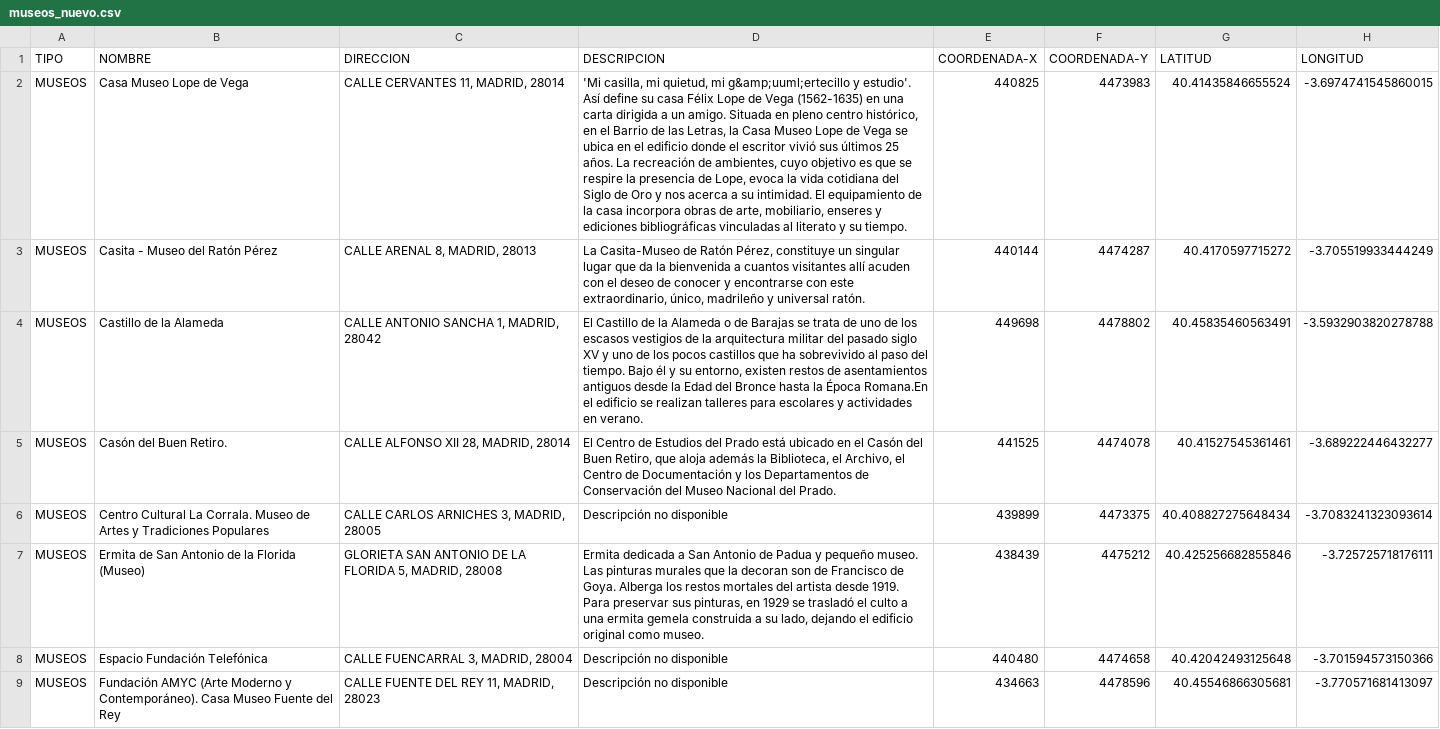
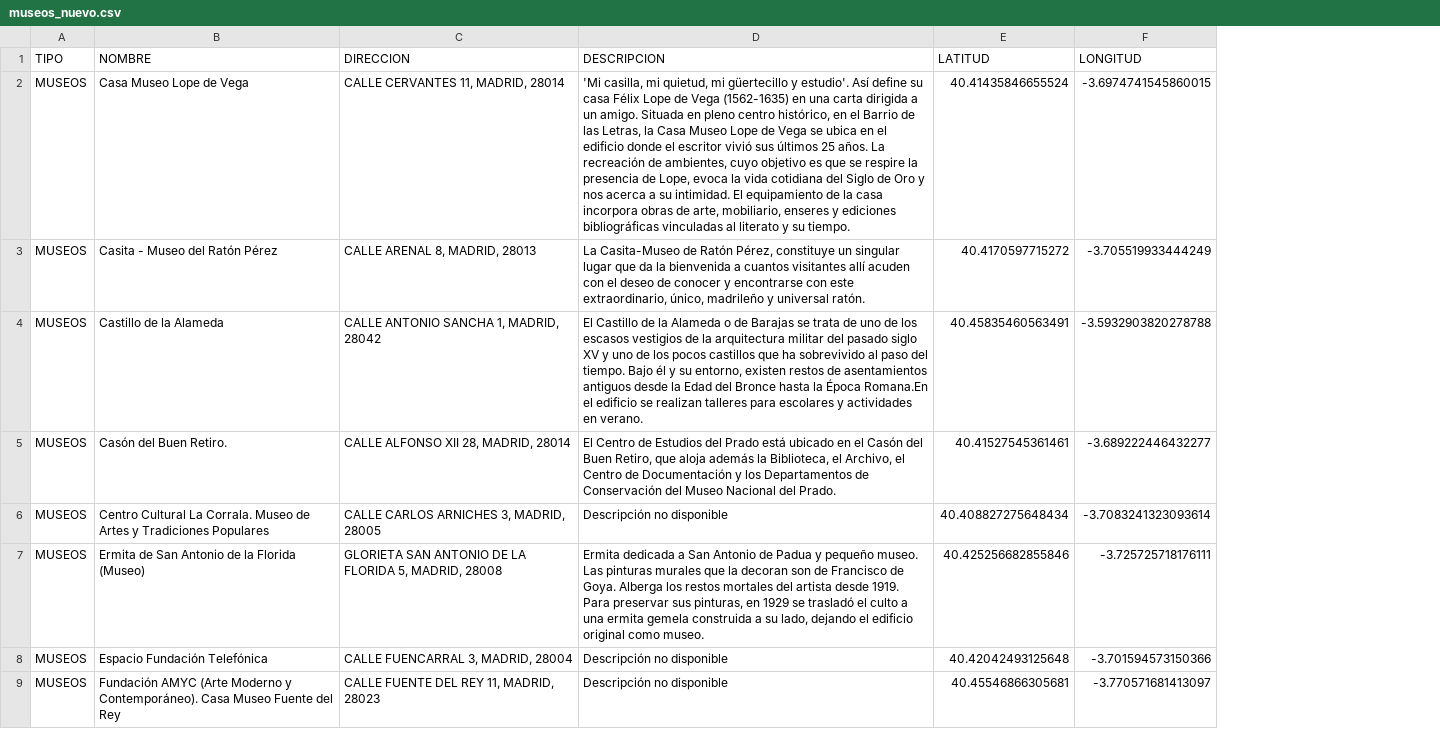
Before and after one commit to dfvinxu/desafio_data, a CSV file: data/madrid/museos/museos_nuevo.csv, drawn as a sheet; only a part is shown; the diff names each change by its address in the sheet, - before the commit and + after, or states it on an @@ line.

Commit message:
museos, parques, piscinas

```diff
--- a/data/madrid/museos/museos_nuevo.csv
+++ b/data/madrid/museos/museos_nuevo.csv
-column E (COORDENADA-X), rows 2-9: 440825 | 440144 | 449698 | 441525 | 439899 | 438439 | 440480 | 434663
-column F (COORDENADA-Y), rows 2-9: 4473983 | 4474287 | 4478802 | 4474078 | 4473375 | 4475212 | 4474658 | 4478596
-D2 (DESCRIPCION): …quietud, mi g&amp;uuml;ertecillo y estudio'.…
+D2 (DESCRIPCION): …quietud, mi güertecillo y estudio'.…
```
Also changed, not shown: data/madrid/Piscinas/piscinas_madrid_nuevo.csv, 4 other files.
